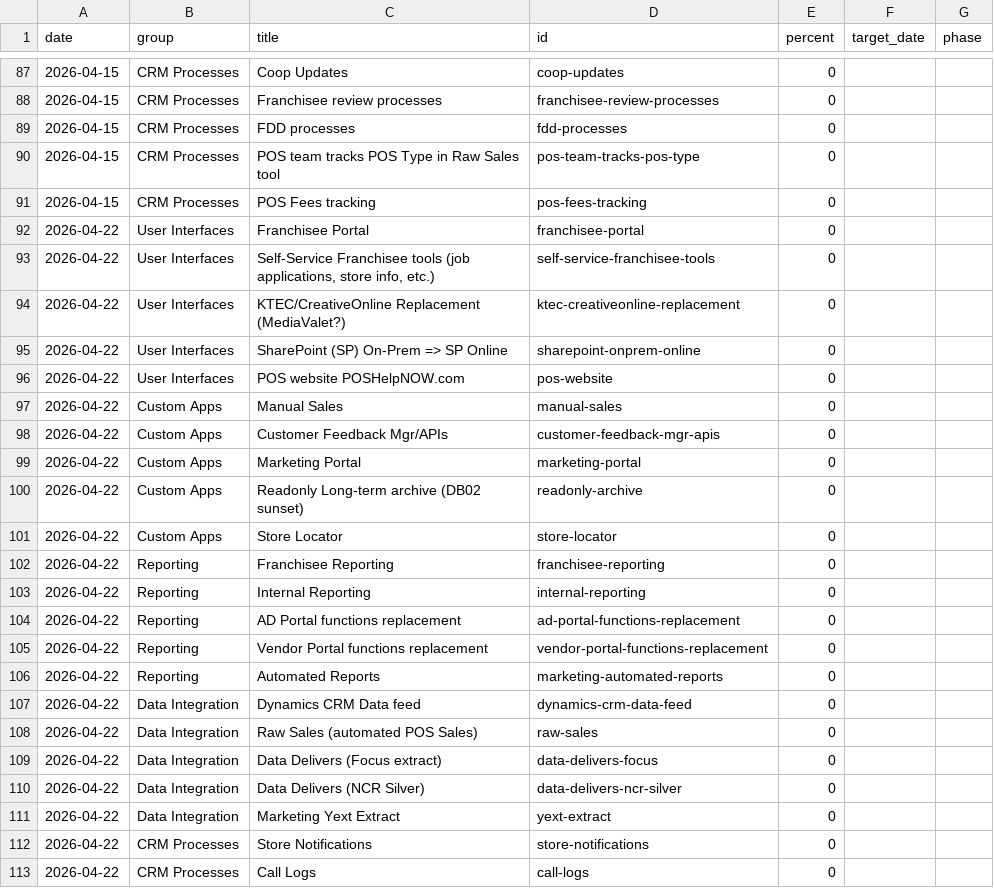
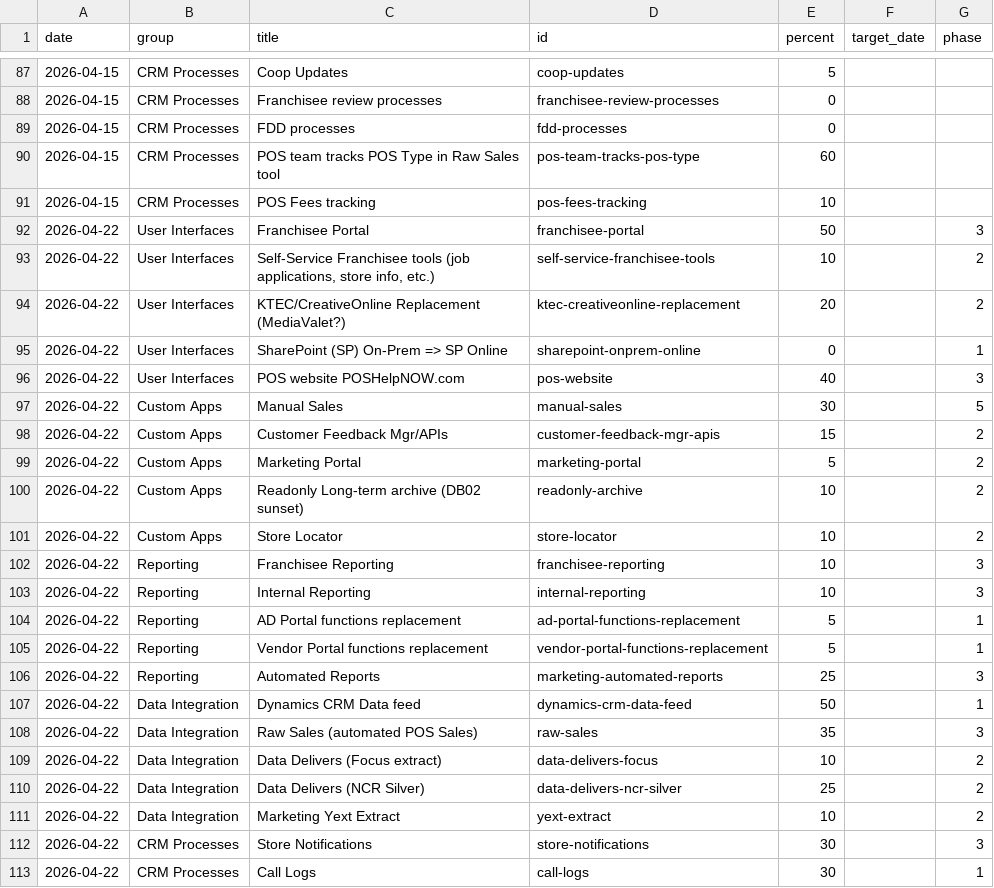
Before and after one commit to erezgordin/LegacyCRM_Decom, a CSV file: kahala_v3_revert_phases.csv, drawn as a sheet; only a part is shown, gaps mark what is left out; the diff covers the shown part only.

```diff
--- a/kahala_v3_revert_phases.csv
+++ b/kahala_v3_revert_phases.csv
@@ -87,27 +87,27 @@ date,group,title,id,percent,target_date,phase
-2026-04-15,CRM Processes,Coop Updates,coop-updates,0,,
+2026-04-15,CRM Processes,Coop Updates,coop-updates,5,,
 2026-04-15,CRM Processes,Franchisee review processes,franchisee-review-processes,0,,
 2026-04-15,CRM Processes,FDD processes,fdd-processes,0,,
-2026-04-15,CRM Processes,POS team tracks POS Type in Raw Sales tool,pos-team-tracks-pos-type,0,,
-2026-04-15,CRM Processes,POS Fees tracking,pos-fees-tracking,0,,
-2026-04-22,User Interfaces,Franchisee Portal,franchisee-portal,0,,
-2026-04-22,User Interfaces,"Self-Service Franchisee tools (job applications, store info, etc.)",self-service-franchisee-tools,0,,
-2026-04-22,User Interfaces,KTEC/CreativeOnline Replacement (MediaValet?),ktec-creativeonline-replacement,0,,
-2026-04-22,User Interfaces,SharePoint (SP) On-Prem => SP Online,sharepoint-onprem-online,0,,
-2026-04-22,User Interfaces,POS website POSHelpNOW.com,pos-website,0,,
-2026-04-22,Custom Apps,Manual Sales,manual-sales,0,,
-2026-04-22,Custom Apps,Customer Feedback Mgr/APIs,customer-feedback-mgr-apis,0,,
-2026-04-22,Custom Apps,Marketing Portal,marketing-portal,0,,
-2026-04-22,Custom Apps,Readonly Long-term archive (DB02 sunset),readonly-archive,0,,
-2026-04-22,Custom Apps,Store Locator,store-locator,0,,
-2026-04-22,Reporting,Franchisee Reporting,franchisee-reporting,0,,
-2026-04-22,Reporting,Internal Reporting,internal-reporting,0,,
-2026-04-22,Reporting,AD Portal functions replacement,ad-portal-functions-replacement,0,,
-2026-04-22,Reporting,Vendor Portal functions replacement,vendor-portal-functions-replacement,0,,
-2026-04-22,Reporting,Automated Reports,marketing-automated-reports,0,,
-2026-04-22,Data Integration,Dynamics CRM Data feed,dynamics-crm-data-feed,0,,
-2026-04-22,Data Integration,Raw Sales (automated POS Sales),raw-sales,0,,
-2026-04-22,Data Integration,Data Delivers (Focus extract),data-delivers-focus,0,,
-2026-04-22,Data Integration,Data Delivers (NCR Silver),data-delivers-ncr-silver,0,,
-2026-04-22,Data Integration,Marketing Yext Extract,yext-extract,0,,
-2026-04-22,CRM Processes,Store Notifications,store-notifications,0,,
-2026-04-22,CRM Processes,Call Logs,call-logs,0,,
+2026-04-15,CRM Processes,POS team tracks POS Type in Raw Sales tool,pos-team-tracks-pos-type,60,,
+2026-04-15,CRM Processes,POS Fees tracking,pos-fees-tracking,10,,
+2026-04-22,User Interfaces,Franchisee Portal,franchisee-portal,50,,3
+2026-04-22,User Interfaces,"Self-Service Franchisee tools (job applications, store info, etc.)",self-service-franchisee-tools,10,,2
+2026-04-22,User Interfaces,KTEC/CreativeOnline Replacement (MediaValet?),ktec-creativeonline-replacement,20,,2
+2026-04-22,User Interfaces,SharePoint (SP) On-Prem => SP Online,sharepoint-onprem-online,0,,1
+2026-04-22,User Interfaces,POS website POSHelpNOW.com,pos-website,40,,3
+2026-04-22,Custom Apps,Manual Sales,manual-sales,30,,5
+2026-04-22,Custom Apps,Customer Feedback Mgr/APIs,customer-feedback-mgr-apis,15,,2
+2026-04-22,Custom Apps,Marketing Portal,marketing-portal,5,,2
+2026-04-22,Custom Apps,Readonly Long-term archive (DB02 sunset),readonly-archive,10,,2
+2026-04-22,Custom Apps,Store Locator,store-locator,10,,2
+2026-04-22,Reporting,Franchisee Reporting,franchisee-reporting,10,,3
+2026-04-22,Reporting,Internal Reporting,internal-reporting,10,,3
+2026-04-22,Reporting,AD Portal functions replacement,ad-portal-functions-replacement,5,,1
+2026-04-22,Reporting,Vendor Portal functions replacement,vendor-portal-functions-replacement,5,,1
+2026-04-22,Reporting,Automated Reports,marketing-automated-reports,25,,3
+2026-04-22,Data Integration,Dynamics CRM Data feed,dynamics-crm-data-feed,50,,1
+2026-04-22,Data Integration,Raw Sales (automated POS Sales),raw-sales,35,,3
+2026-04-22,Data Integration,Data Delivers (Focus extract),data-delivers-focus,10,,2
+2026-04-22,Data Integration,Data Delivers (NCR Silver),data-delivers-ncr-silver,25,,2
+2026-04-22,Data Integration,Marketing Yext Extract,yext-extract,10,,2
+2026-04-22,CRM Processes,Store Notifications,store-notifications,30,,3
+2026-04-22,CRM Processes,Call Logs,call-logs,30,,1
```
Also changed, not shown: 74 edited cells elsewhere in this file.
